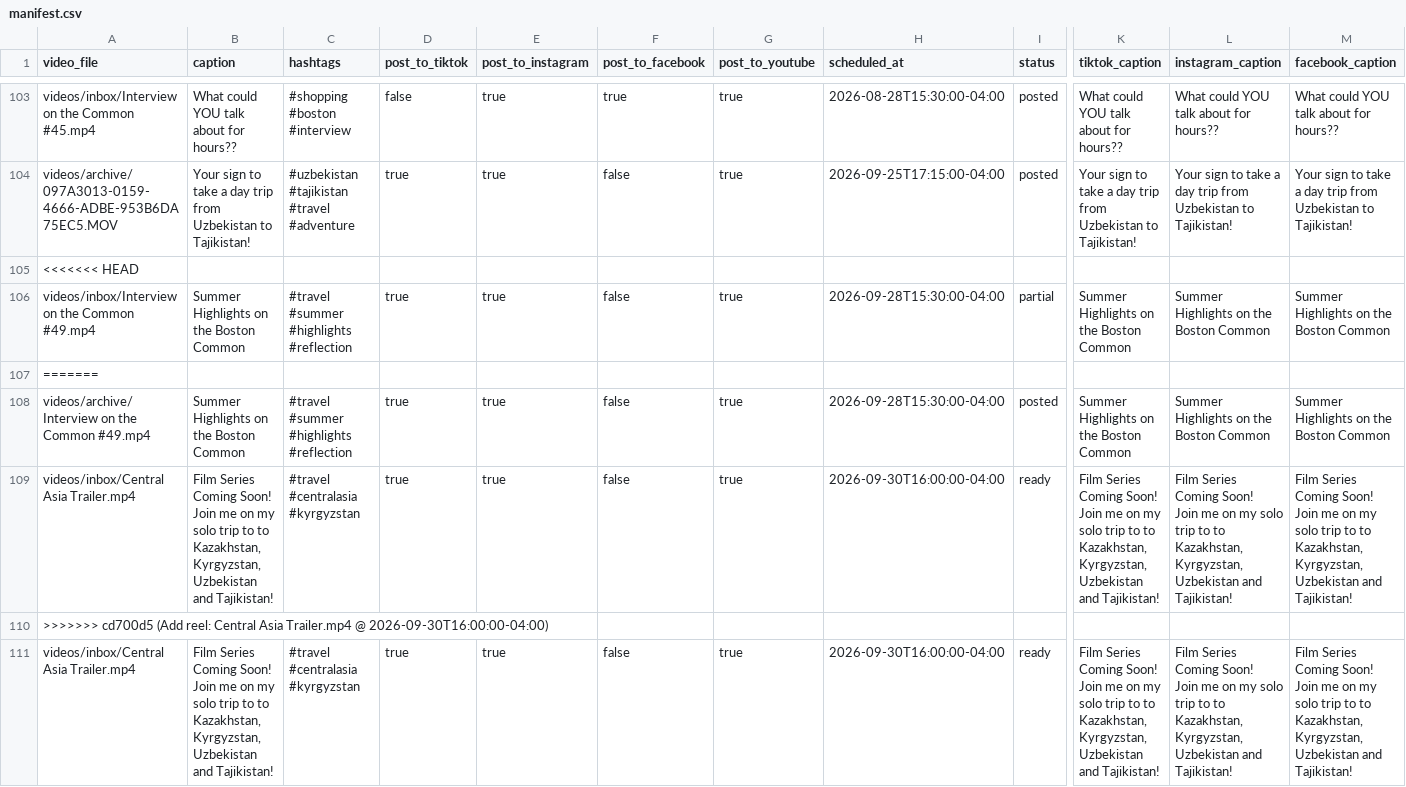
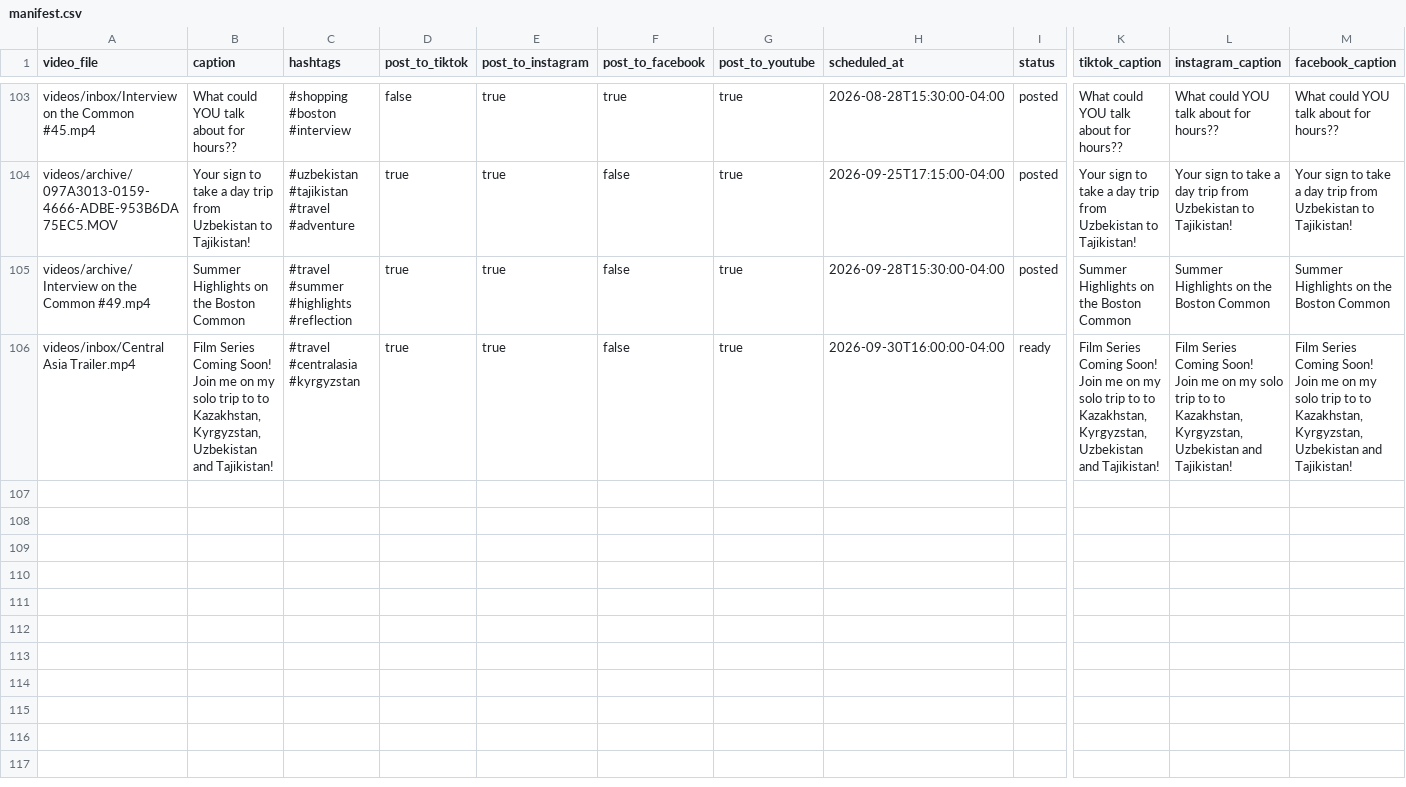
Before and after one commit to davidshapiro13/AutomatedContentUpload, a CSV file: manifests/manifest.csv, drawn as a sheet; only a part is shown, gaps mark what is left out; rows hold the shown columns only; ↵ is a line break in a cell; the diff names each change by its address in the sheet, - before the commit and + after, or states it on an @@ line.

Commit message:
Repair manifest and reject unresolved conflicts

```diff
--- a/manifests/manifest.csv
+++ b/manifests/manifest.csv
-row 105: <<<<<<< HEAD
-row 106: videos/inbox/Interview on the Common #49.mp4 | Summer Highlights on the Boston Common | #travel #summer #highlights #reflection | true | true | false | true | 2026-09-28T15:30:00-04:00 | partial | Summer Highlights on the Boston Common | Summer Highlights on the Boston Common | Summer Highlights on the Boston Common
-row 107: =======
-row 109: videos/inbox/Central Asia Trailer.mp4 | Film Series Coming Soon! ↵ Join me on my solo trip to to Kazakhstan, Kyrgyzstan, Uzbekistan and Tajikistan! | #travel #centralasia #kyrgyzstan | true | true | false | true | 2026-09-30T16:00:00-04:00 | ready | Film Series Coming Soon! ↵ Join me on my solo trip to to Kazakhstan, Kyrgyzstan, Uzbekistan and Tajikistan! | Film Series Coming Soon! ↵ Join me on my solo trip to to Kazakhstan, Kyrgyzstan, Uzbekistan and Tajikistan! | Film Series Coming Soon! ↵ Join me on my solo trip to to Kazakhstan, Kyrgyzstan, Uzbekistan and Tajikistan!
-row 110: >>>>>>> cd700d5 (Add reel: Central Asia Trailer.mp4 @ 2026-09-30T16:00:00-04:00)
```
Also changed, not shown: 1 other file.
